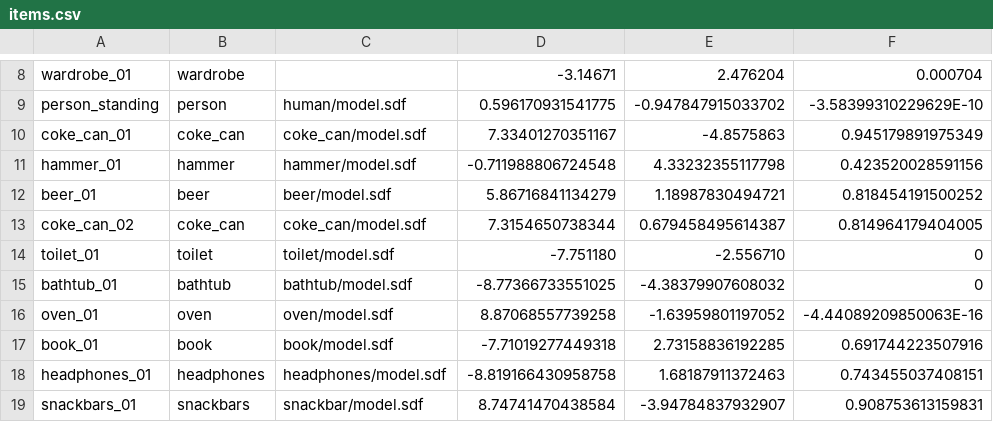
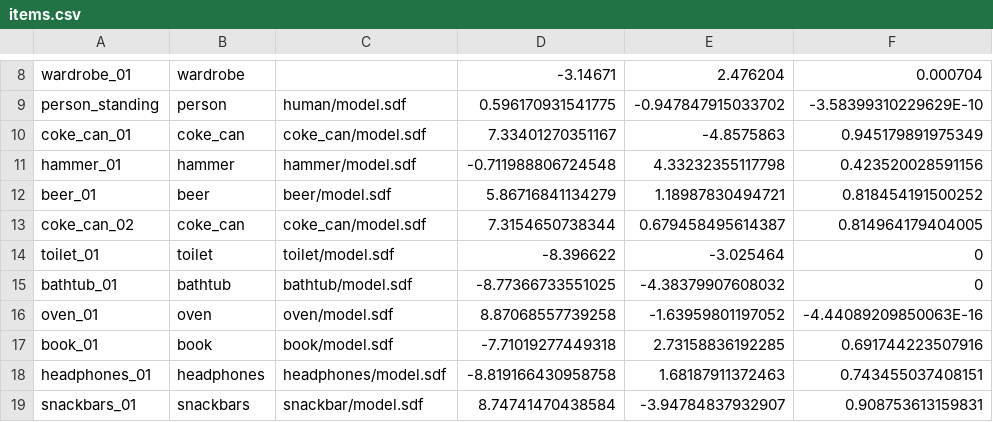
Before and after one commit to hlfshell/wpi-capstone, a CSV file: ros_ws/src/litterbug/items/items.csv, drawn as a sheet; only a part is shown, gaps mark what is left out; the diff names each change by its address in the sheet, - before the commit and + after, or states it on an @@ line.

```diff
--- a/ros_ws/src/litterbug/items/items.csv
+++ b/ros_ws/src/litterbug/items/items.csv
-D14: -7.751180
+D14: -8.396622
-E14: -2.556710
+E14: -3.025464
```
Also changed, not shown: 2 other files.
